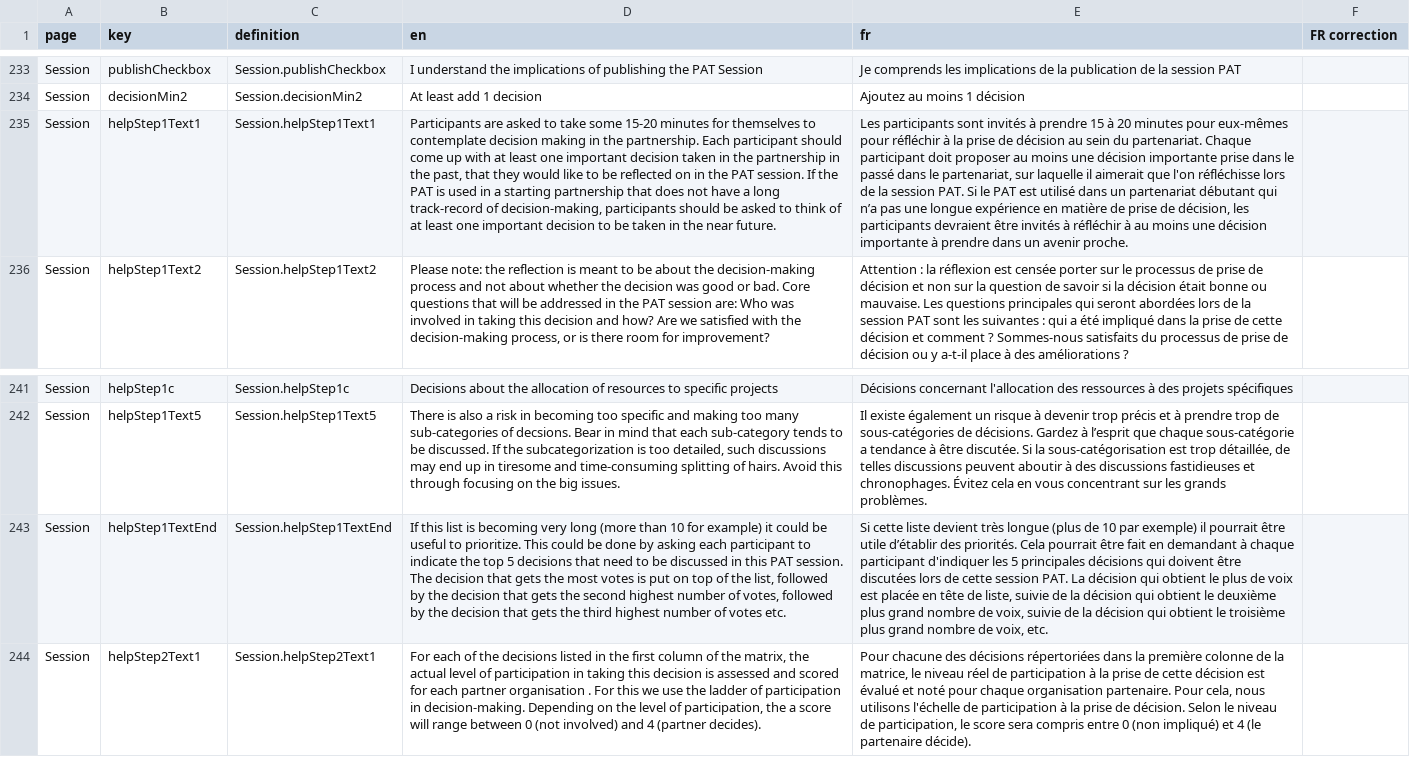
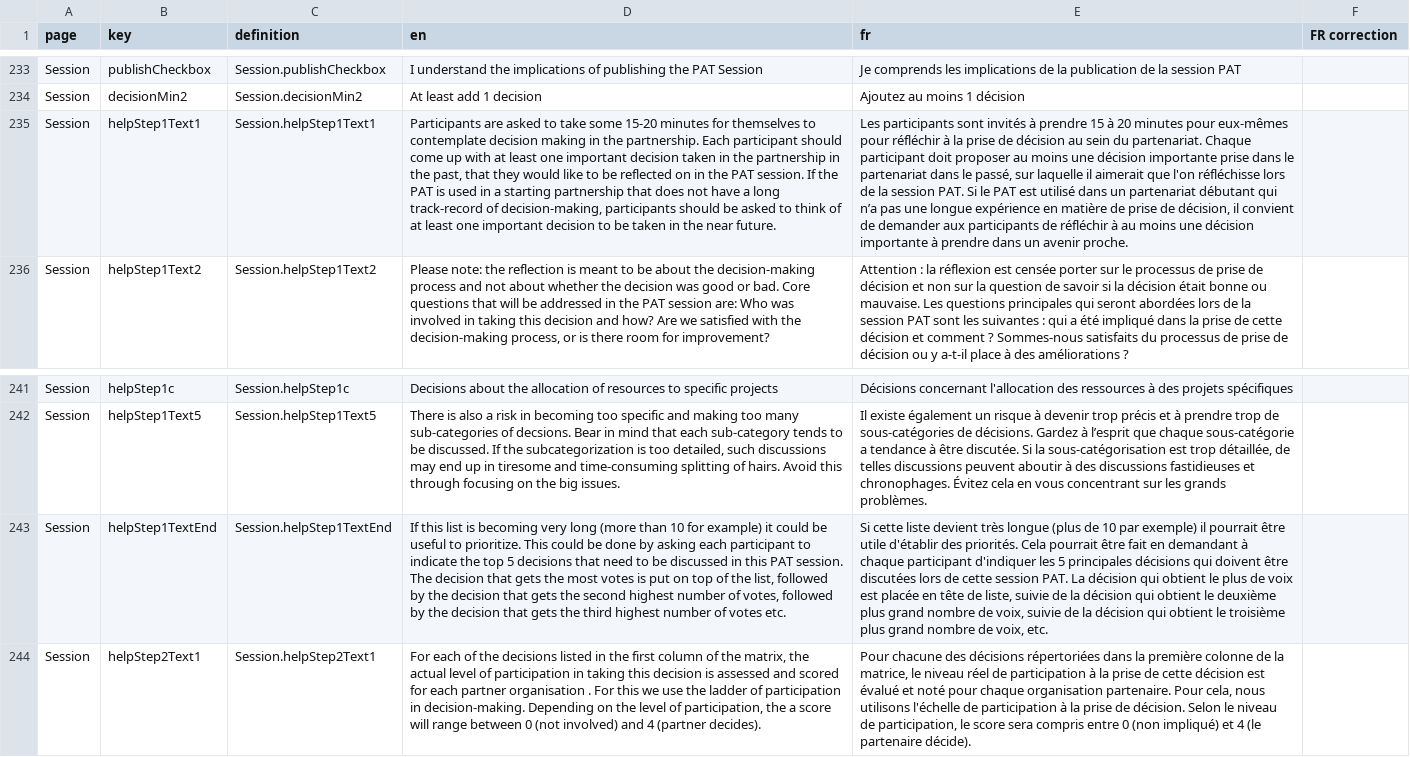
Before and after one commit to akvo/partos-pat, a CSV file: scripts/translations/i18n.csv, drawn as a sheet; only a part is shown, gaps mark what is left out; the diff covers the shown part only; the diff names each change by its address in the sheet, - before the commit and + after, or states it on an @@ line.

Commit message:
[#55] Additional text in step 6 for facilitator
- Fix typo in delete session by participant
- Fix typo in Step 2
- Correct some FR translations

```diff
--- a/scripts/translations/i18n.csv
+++ b/scripts/translations/i18n.csv
-E235 (fr): …dans le passé dans le partenariat, sur laquelle il aimerait que l'on réfléchisse lors de la session PAT. Si le PAT est utilisé dans un partenariat débutant qui n’a pas une longue expérience en matière de prise de décision, les participants devraient être invités à réfléchir à…
+E235 (fr): …dans le partenariat dans le passé, sur laquelle il aimerait que l'on réfléchisse lors de la session PAT. Si le PAT est utilisé dans un partenariat débutant qui n’a pas une longue expérience en matière de prise de décision, il convient de demander aux participants de réfléchir à…
-E243 (fr): …être utile d’établir des priorités.…
+E243 (fr): …être utile d'établir des priorités.…
```
Also changed, not shown: 1 added row and 9 edited cells elsewhere in this file, 3 other files.
